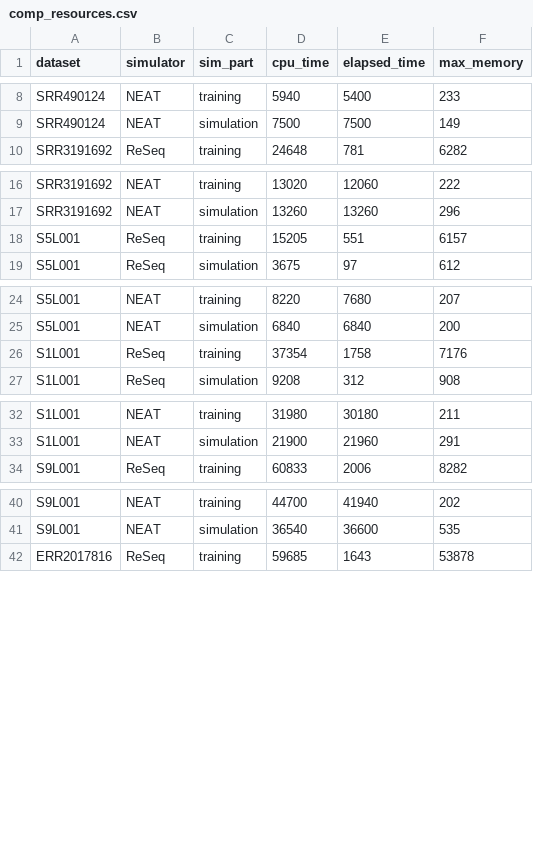
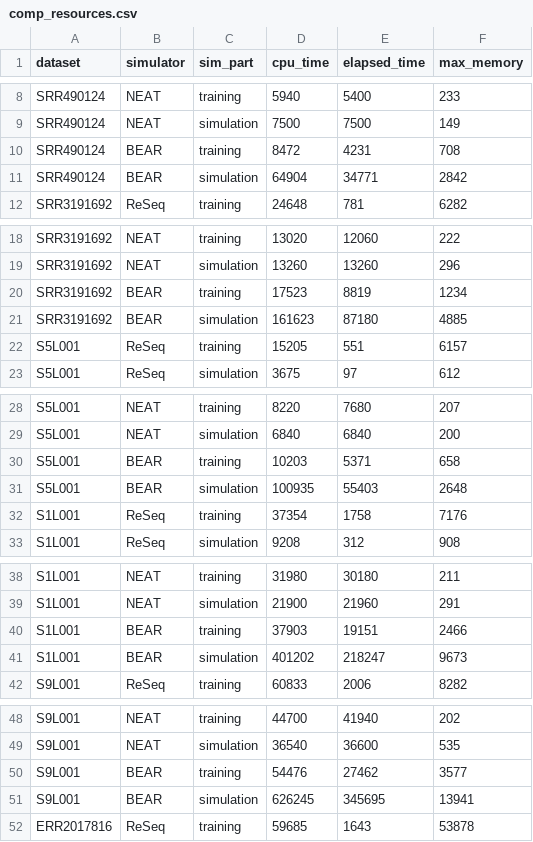
Before and after one commit to schmeing/ReSeq-paper, a CSV file: input/paper/csv/comp_resources.csv, drawn as a sheet; only a part is shown, gaps mark what is left out; the diff covers the shown part only.

Commit message:
Corrected BEAR abundance and added/updated plots

```diff
--- a/input/paper/csv/comp_resources.csv
+++ b/input/paper/csv/comp_resources.csv
@@ -9,2 +9,4 @@ SRR490124,NEAT,training,5940,5400,233
 SRR490124,NEAT,simulation,7500,7500,149
+SRR490124,BEAR,training,8472,4231,708
+SRR490124,BEAR,simulation,64904,34771,2842
 SRR3191692,ReSeq,training,24648,781,6282
@@ -17,2 +19,4 @@ SRR3191692,NEAT,training,13020,12060,222
 SRR3191692,NEAT,simulation,13260,13260,296
+SRR3191692,BEAR,training,17523,8819,1234
+SRR3191692,BEAR,simulation,161623,87180,4885
 S5L001,ReSeq,training,15205,551,6157
@@ -25,2 +29,4 @@ S5L001,NEAT,training,8220,7680,207
 S5L001,NEAT,simulation,6840,6840,200
+S5L001,BEAR,training,10203,5371,658
+S5L001,BEAR,simulation,100935,55403,2648
 S1L001,ReSeq,training,37354,1758,7176
@@ -33,2 +39,4 @@ S1L001,NEAT,training,31980,30180,211
 S1L001,NEAT,simulation,21900,21960,291
+S1L001,BEAR,training,37903,19151,2466
+S1L001,BEAR,simulation,401202,218247,9673
 S9L001,ReSeq,training,60833,2006,8282
@@ -41,2 +49,4 @@ S9L001,NEAT,training,44700,41940,202
 S9L001,NEAT,simulation,36540,36600,535
+S9L001,BEAR,training,54476,27462,3577
+S9L001,BEAR,simulation,626245,345695,13941
 ERR2017816,ReSeq,training,59685,1643,53878
```
Also changed, not shown: 6 added rows elsewhere in this file, 17 other files.
